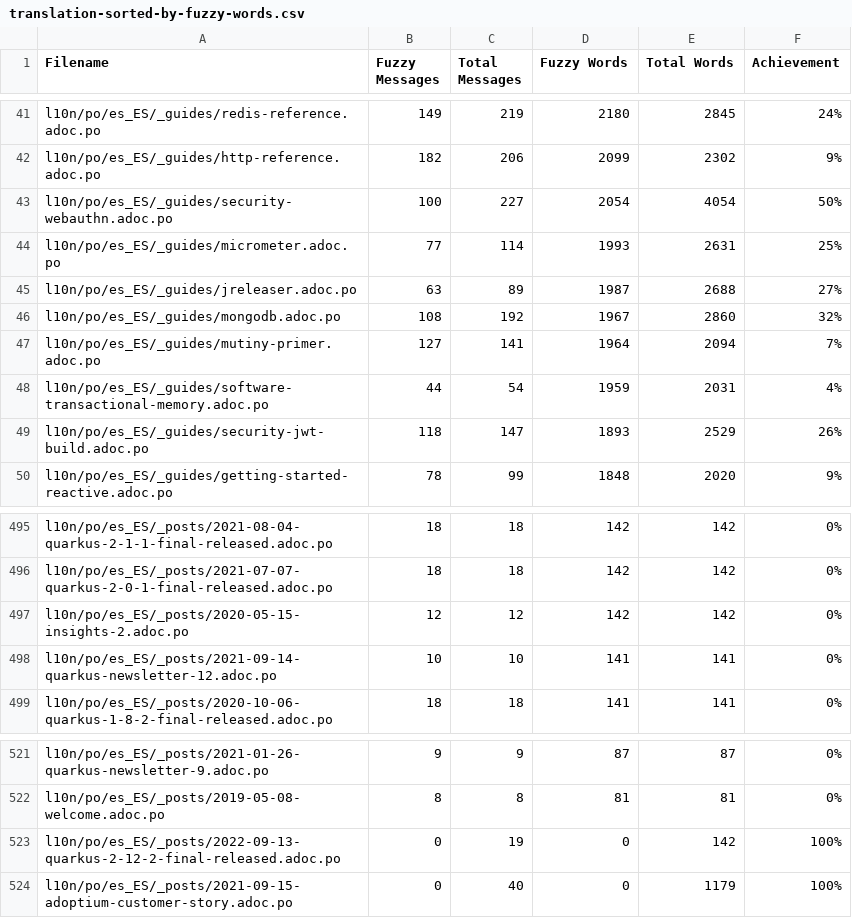
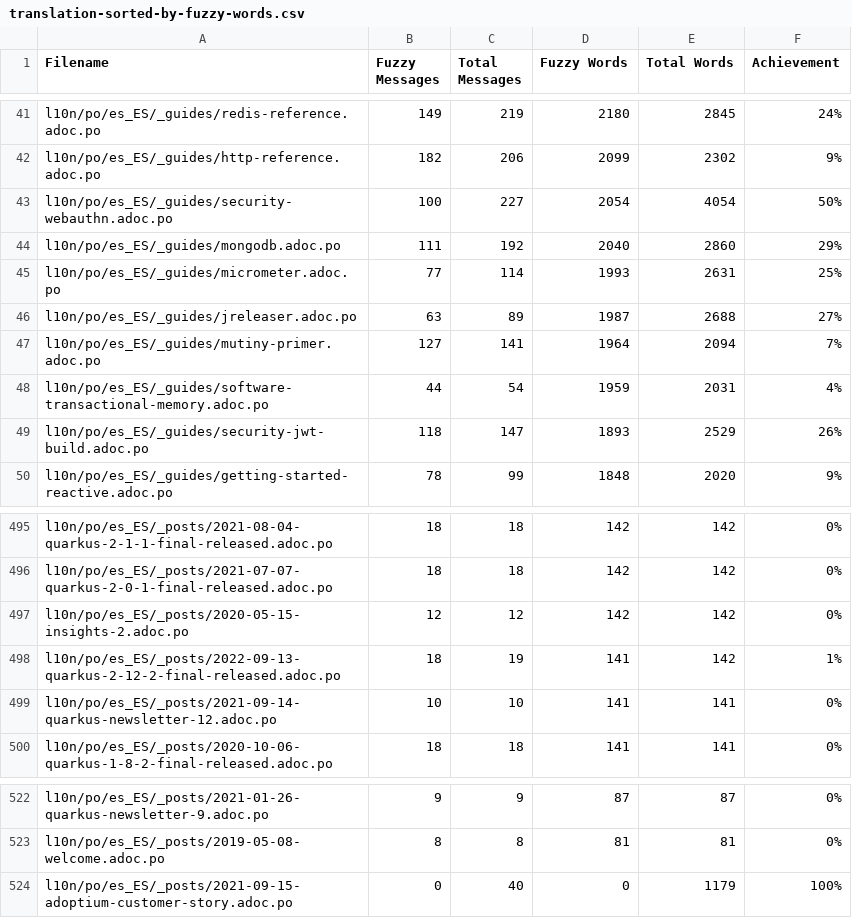
Before and after one commit to quarkusio/pt.quarkus.io, a CSV file: l10n/stats/translation-sorted-by-fuzzy-words.csv, drawn as a sheet; only a part is shown, gaps mark what is left out; removed rows and columns are numbered as before the commit, all else as after; the diff names each change by its address in the sheet, - before the commit and + after, or states it on an @@ line.

Commit message:
Update translation stats

```diff
--- a/l10n/stats/translation-sorted-by-fuzzy-words.csv
+++ b/l10n/stats/translation-sorted-by-fuzzy-words.csv
+row 44: l10n/po/es_ES/_guides/mongodb.adoc.po | 111 | 192 | 2040 | 2860 | 29%
-row 46: l10n/po/es_ES/_guides/mongodb.adoc.po | 108 | 192 | 1967 | 2860 | 32%
+row 498: l10n/po/es_ES/_posts/2022-09-13-quarkus-2-12-2-final-released.adoc.po | 18 | 19 | 141 | 142 | 1%
-row 523: l10n/po/es_ES/_posts/2022-09-13-quarkus-2-12-2-final-released.adoc.po | 0 | 19 | 0 | 142 | 100%
```
Also changed, not shown: l10n/stats/translation.csv.
